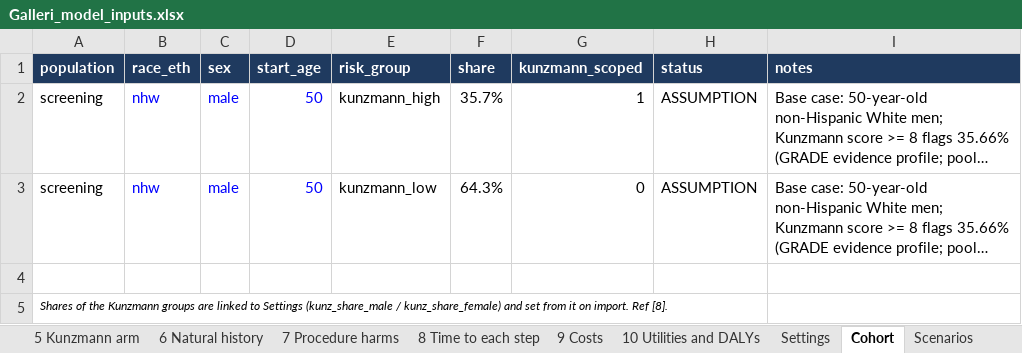
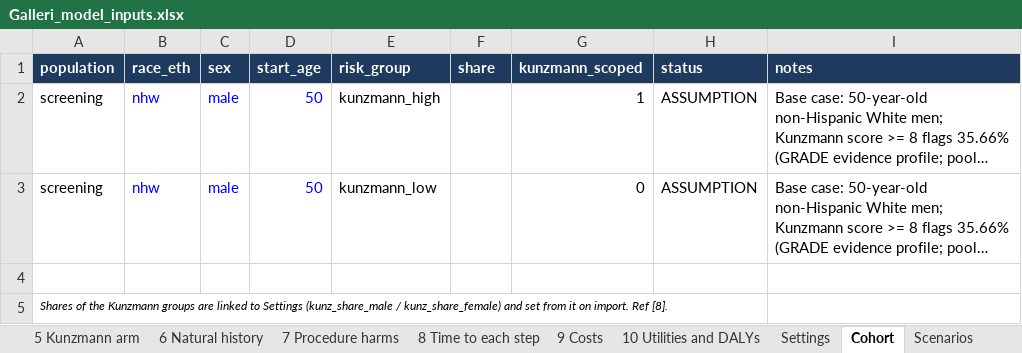
Before and after one commit to fali-ebm/Galleri, an Excel workbook: galleri_cea/Galleri_model_inputs.xlsx, sheet Cohort, drawn as a sheet; long unchanged cells end in …; values as stored, in another font and other column widths than the file's, no borders; table styles not drawn; the diff names each change by its address in the sheet, - before the commit and + after, or states it on an @@ line.

```diff
--- a/galleri_cea/Galleri_model_inputs.xlsx (sheet Cohort)
+++ b/galleri_cea/Galleri_model_inputs.xlsx (sheet Cohort)
-F2 (share): 35.7%
+F2 (share): (empty)
-F3 (share): 64.3%
+F3 (share): (empty)
```
Also changed, not shown: sheet Baseline (calibration), sheet 6 Natural history, sheet Scenarios, sheet SEER stage, sheet References, sheet Settings, 1 more sheet, 29 other files.
